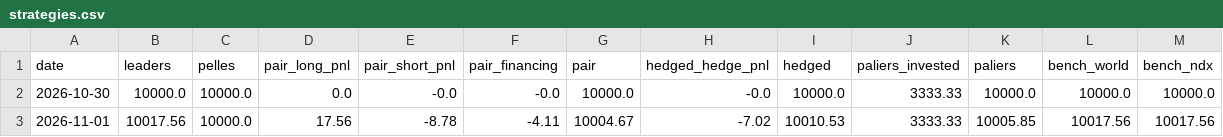
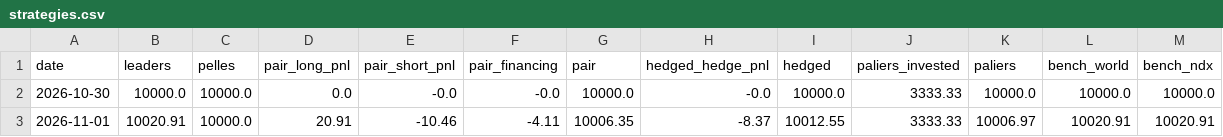
Before and after one commit to paulleriic/ai-bubble-tracker, a CSV file: data/strategies.csv, drawn as a sheet.

```diff
--- a/data/strategies.csv
+++ b/data/strategies.csv
@@ -2,2 +2,2 @@ date,leaders,pelles,pair_long_pnl,pair_short_pnl,pair_financing,pair,hedged_hedg
 2026-10-30,10000.0,10000.0,0.0,-0.0,-0.0,10000.0,-0.0,10000.0,3333.33,10000.0,10000.0,10000.0
-2026-11-01,10017.56,10000.0,17.56,-8.78,-4.11,10004.67,-7.02,10010.53,3333.33,10005.85,10017.56,10017.56
+2026-11-01,10020.91,10000.0,20.91,-10.46,-4.11,10006.35,-8.37,10012.55,3333.33,10006.97,10020.91,10020.91
```
Also changed, not shown: data/assets_summary.csv, data/prices.csv, 7 other files.
